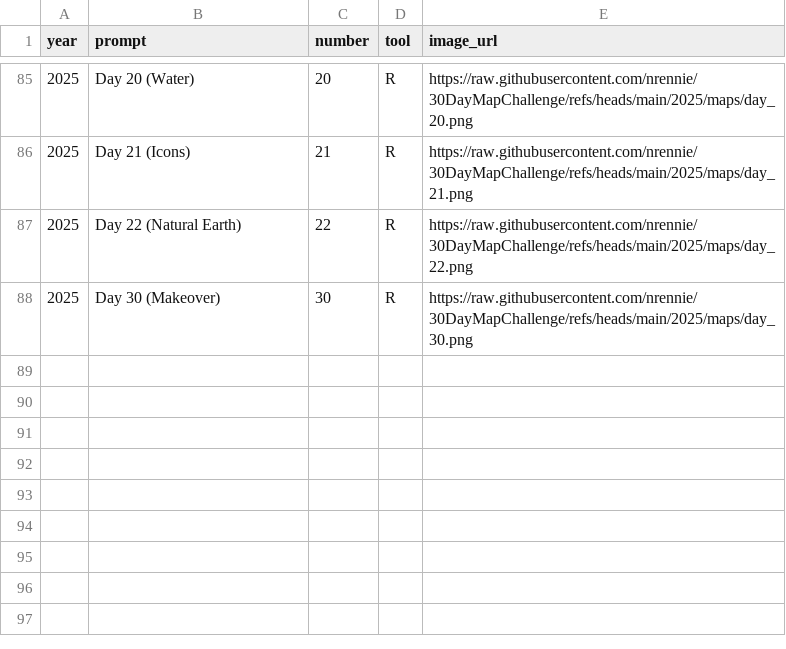
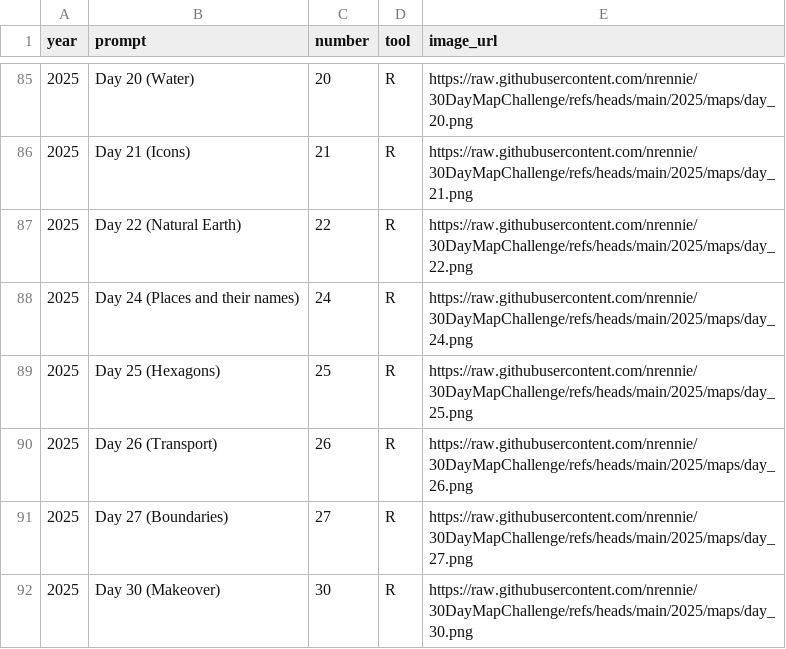
Before and after one commit to nrennie/30DayMapChallenge, a CSV file: data/all_data.csv, drawn as a sheet; only a part is shown, gaps mark what is left out; the diff names each change by its address in the sheet, - before the commit and + after, or states it on an @@ line.

Commit message:
update data

```diff
--- a/data/all_data.csv
+++ b/data/all_data.csv
+row 88: 2025 | Day 24 (Places and their names) | 24 | R | https://raw.githubusercontent.com/nrennie/30DayMapChallenge/refs/heads/main/2025/maps/day_24.png
+row 89: 2025 | Day 25 (Hexagons) | 25 | R | https://raw.githubusercontent.com/nrennie/30DayMapChallenge/refs/heads/main/2025/maps/day_25.png
+row 90: 2025 | Day 26 (Transport) | 26 | R | https://raw.githubusercontent.com/nrennie/30DayMapChallenge/refs/heads/main/2025/maps/day_26.png
+row 91: 2025 | Day 27 (Boundaries) | 27 | R | https://raw.githubusercontent.com/nrennie/30DayMapChallenge/refs/heads/main/2025/maps/day_27.png
```
Also changed, not shown: 1 other file.
